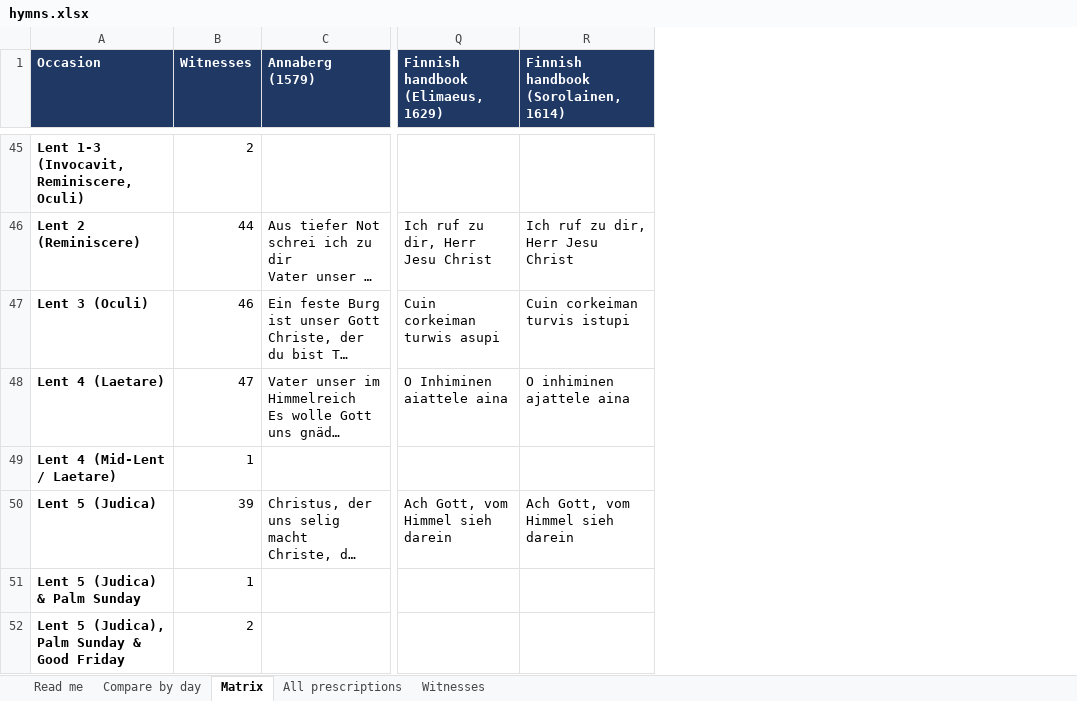
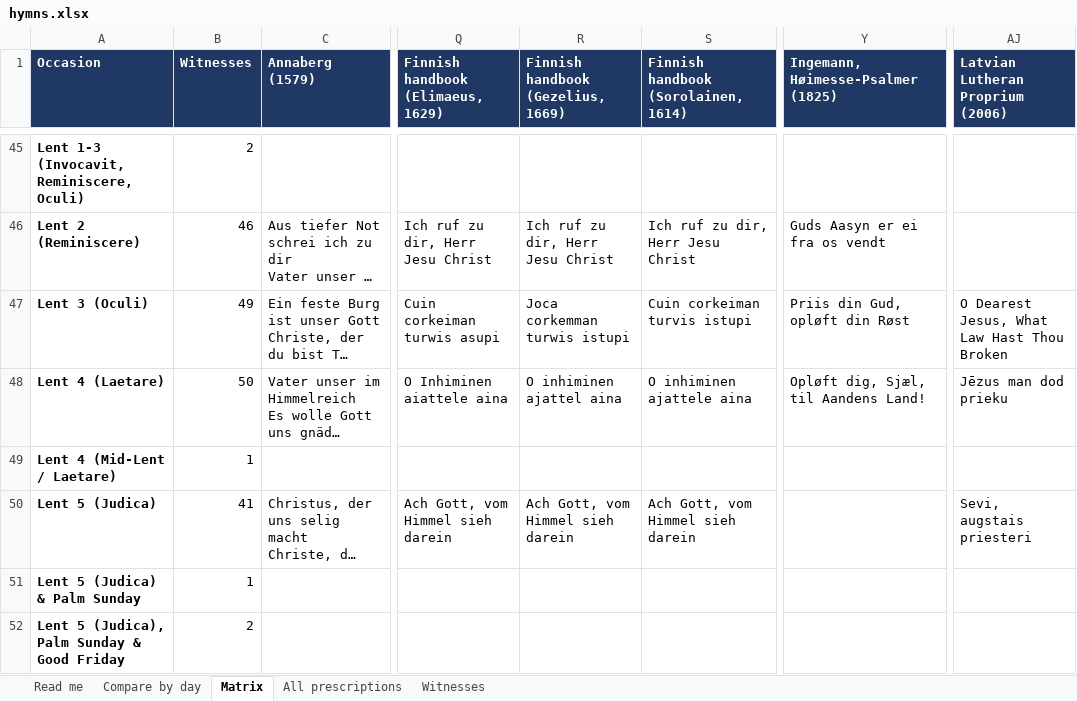
Before and after one commit to sethkasten/sehling-corpus, an Excel workbook: hymns.xlsx, sheet Matrix, drawn as a sheet; only a part is shown, gaps mark what is left out; long unchanged cells end in …; values as stored, in another font and other column widths than the file's, no borders; the diff covers the shown part only; the diff names each change by its address in the sheet, - before the commit and + after, or states it on an @@ line.

```diff
--- a/hymns.xlsx (sheet Matrix)
+++ b/hymns.xlsx (sheet Matrix)
+column R, row 1: Finnish handbook (Gezelius, 1669); rows 46-50: Ich ruf zu dir, Herr Jesu Christ | Joca corkemman turwis istupi | O inhiminen ajattel aina |  | Ach Gott, vom Himmel sieh darein
+column Y, row 1: Ingemann, Høimesse-Psalmer (1825); rows 46-48: Guds Aasyn er ei fra os vendt | Priis din Gud, opløft din Røst | Opløft dig, Sjæl, til Aandens Land!
+column AJ (Latvian Lutheran Proprium (2006)), rows 47-50: O Dearest Jesus, What Law Hast Thou Broken | Jēzus man dod prieku |  | Sevi, augstais priesteri
-B46 (Witnesses): 44
+B46 (Witnesses): 46
-B47 (Witnesses): 46
+B47 (Witnesses): 49
-B48 (Witnesses): 47
+B48 (Witnesses): 50
-B50 (Witnesses): 39
+B50 (Witnesses): 41
```
Also changed, not shown: 2 added rows and 87 edited cells elsewhere in this sheet, sheet All prescriptions, sheet Compare by day, sheet Witnesses, sheet Read me, 12 other files.
